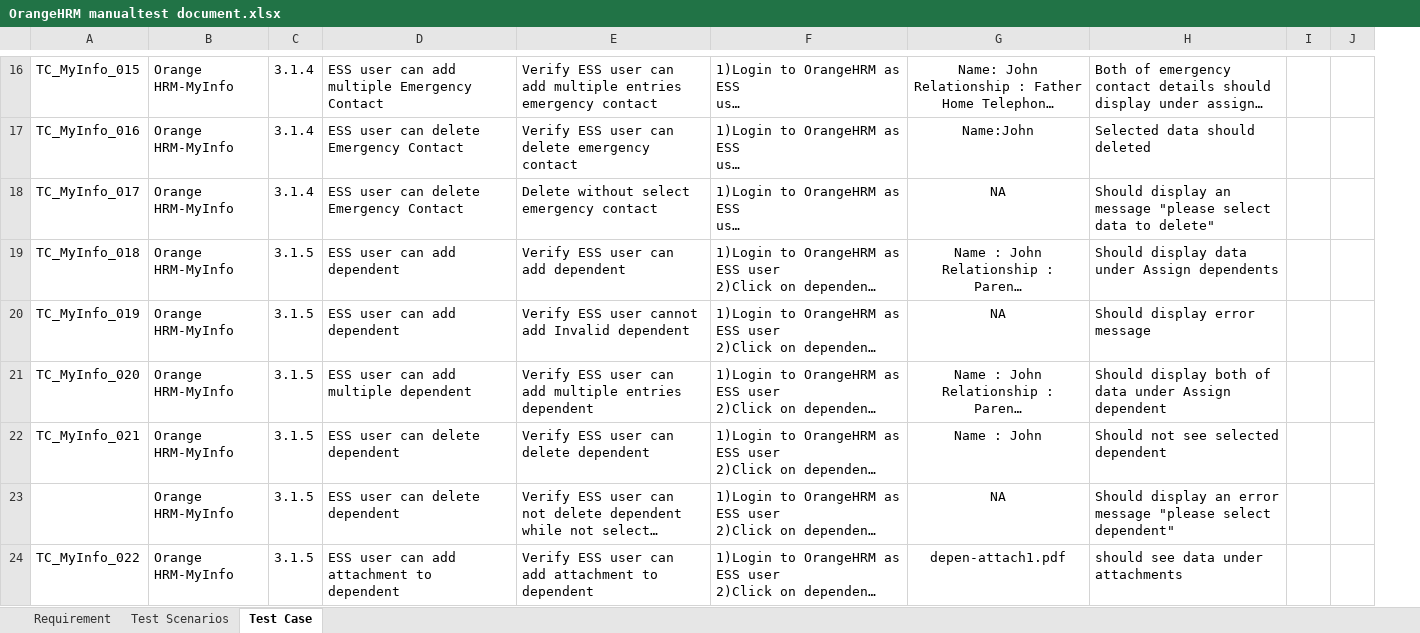
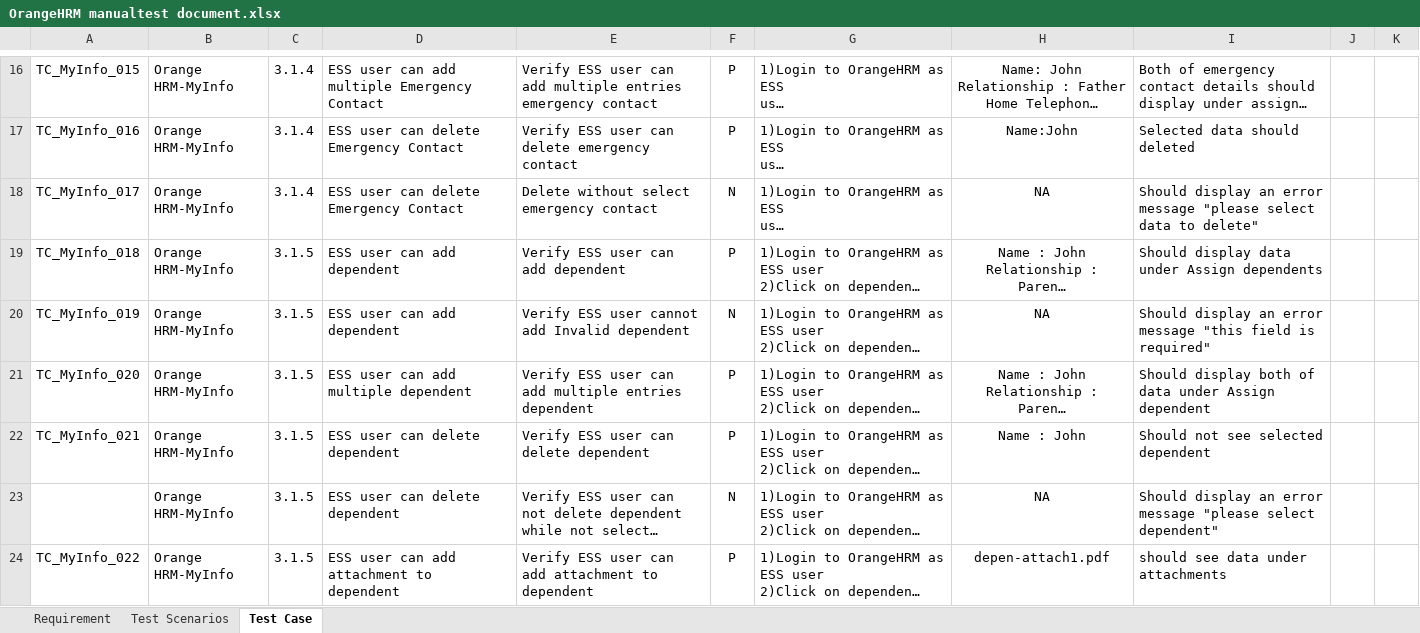
Before and after one commit to PawinThamruangthong/TestingSomething, an Excel workbook: manual test/Project1 OrangeHRM/OrangeHRM manualtest document.xlsx, sheet Test Case, drawn as a sheet; only a part is shown, gaps mark what is left out; long unchanged cells end in …; values as stored, in another font and other column widths than the file's, no borders; addresses are those after the commit; the diff covers the shown part only; the diff names each change by its address in the sheet, - before the commit and + after, or states it on an @@ line.

Commit message:
OrangeHRM - TestCase
From Scenario 24/43

```diff
--- a/manual test/Project1 OrangeHRM/OrangeHRM manualtest document.xlsx (sheet Test Case)
+++ b/manual test/Project1 OrangeHRM/OrangeHRM manualtest document.xlsx (sheet Test Case)
+column F, rows 16-24: P | P | N | P | N | P | P | N | P
-I18: …display an message "please…
+I18: …display an error message "please…
-I20: Should display error message
+I20: Should display an error message "this field is required"
```
Also changed, not shown: 18 added rows and 5 edited cells elsewhere in this sheet, sheet Test Scenarios.
